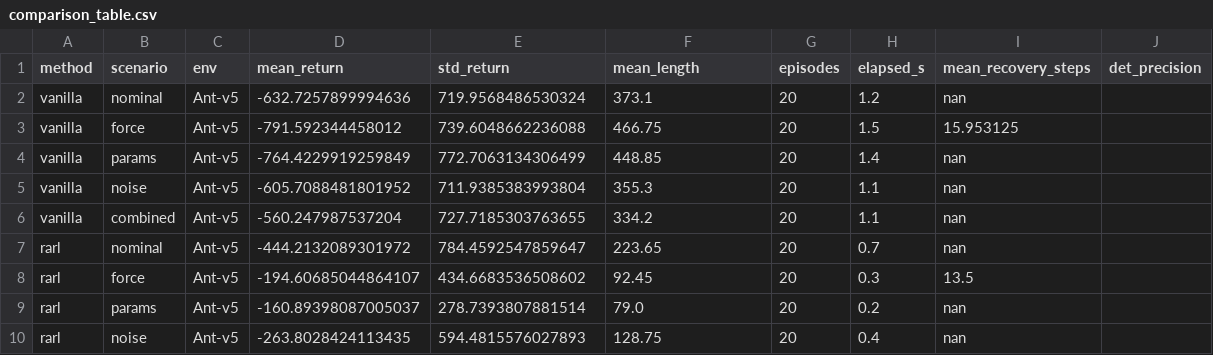
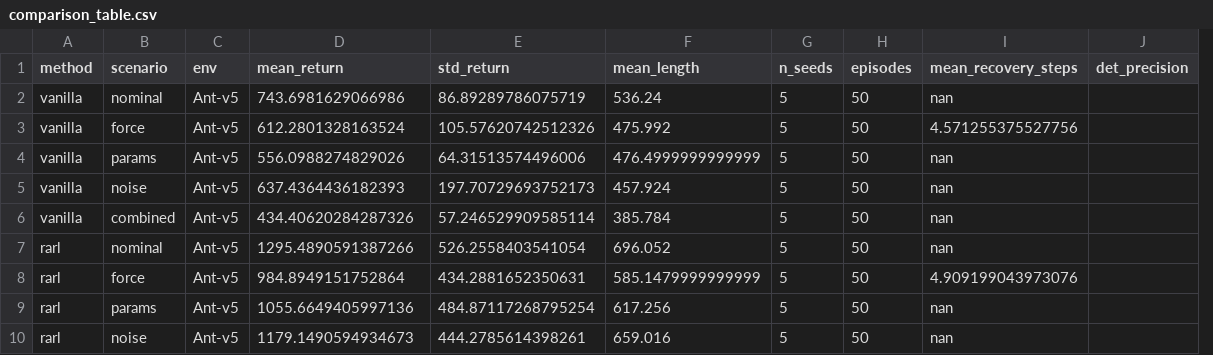
Before and after one commit to alibaniasad1999/robust-zero-sum-marl, a CSV file: results/Ant_v5/comparison_table.csv, drawn as a sheet; only a part is shown; removed rows and columns are numbered as before the commit, all else as after; the diff covers the shown part only; the diff names each change by its address in the sheet, - before the commit and + after, or states it on an @@ line.

Commit message:
new code + results for ant

```diff
--- a/results/Ant_v5/comparison_table.csv
+++ b/results/Ant_v5/comparison_table.csv
+column G (n_seeds), rows 2-10: all 5
-column H (elapsed_s), rows 2-10: 1.2 | 1.5 | 1.4 | 1.1 | 1.1 | 0.7 | 0.3 | 0.2 | 0.4
-D2 (mean_return): -632.7257899994636
+D2 (mean_return): 743.6981629066986
-E2 (std_return): 719.9568486530324
+E2 (std_return): 86.89289786075719
-F2 (mean_length): 373.1
+F2 (mean_length): 536.24
-H2:H10 (episodes): 20
+H2:H10 (episodes): 50
-D3 (mean_return): -791.592344458012
+D3 (mean_return): 612.2801328163524
-E3 (std_return): 739.6048662236088
+E3 (std_return): 105.57620742512326
-F3 (mean_length): 466.75
+F3 (mean_length): 475.992
-I3 (mean_recovery_steps): 15.953125
+I3 (mean_recovery_steps): 4.571255375527756
-D4 (mean_return): -764.4229919259849
+D4 (mean_return): 556.0988274829026
-E4 (std_return): 772.7063134306499
+E4 (std_return): 64.31513574496006
-F4 (mean_length): 448.85
+F4 (mean_length): 476.4999999999999
-D5 (mean_return): -605.7088481801952
+D5 (mean_return): 637.4364436182393
-E5 (std_return): 711.9385383993804
+E5 (std_return): 197.70729693752173
-F5 (mean_length): 355.3
+F5 (mean_length): 457.924
-D6 (mean_return): -560.247987537204
+D6 (mean_return): 434.40620284287326
-E6 (std_return): 727.7185303763655
+E6 (std_return): 57.246529909585114
-F6 (mean_length): 334.2
+F6 (mean_length): 385.784
-D7 (mean_return): -444.2132089301972
+D7 (mean_return): 1295.4890591387266
-E7 (std_return): 784.4592547859647
+E7 (std_return): 526.2558403541054
-F7 (mean_length): 223.65
+F7 (mean_length): 696.052
-D8 (mean_return): -194.60685044864107
+D8 (mean_return): 984.8949151752864
-E8 (std_return): 434.6683536508602
+E8 (std_return): 434.2881652350631
-F8 (mean_length): 92.45
+F8 (mean_length): 585.1479999999999
-I8 (mean_recovery_steps): 13.5
+I8 (mean_recovery_steps): 4.909199043973076
-D9 (mean_return): -160.89398087005037
+D9 (mean_return): 1055.6649405997136
-E9 (std_return): 278.7393807881514
+E9 (std_return): 484.87117268795254
-F9 (mean_length): 79.0
+F9 (mean_length): 617.256
-D10 (mean_return): -263.8028424113435
+D10 (mean_return): 1179.1490594934673
-E10 (std_return): 594.4815576027893
+E10 (std_return): 444.2785614398261
-F10 (mean_length): 128.75
+F10 (mean_length): 659.016
```
Also changed, not shown: 1 added row, 1 removed row and 88 edited cells elsewhere in this file, 20 other files.
